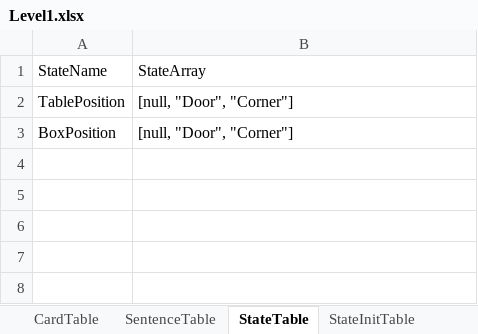
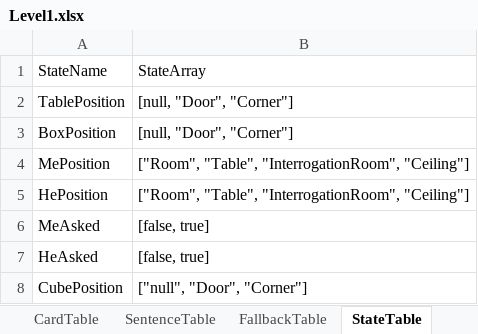
Before and after one commit to h3902340/WordPrisonHtml, an Excel workbook: table/Level1.xlsx, sheet StateTable, drawn as a sheet; values as stored, in another font and other column widths than the file's, no borders; the diff names each change by its address in the sheet, - before the commit and + after, or states it on an @@ line.

```diff
--- a/table/Level1.xlsx (sheet StateTable)
+++ b/table/Level1.xlsx (sheet StateTable)
+sheet tab: FallbackTable
+row 4: MePosition | ["Room", "Table", "InterrogationRoom", "Ceiling"]
+row 5: HePosition | ["Room", "Table", "InterrogationRoom", "Ceiling"]
+row 6: MeAsked | [false, true]
+row 7: HeAsked | [false, true]
+row 8: CubePosition | ["null", "Door", "Corner"]
```
Also changed, not shown: sheet SentenceTable, sheet DialogueTable, sheet StateInitTable, sheet CardTable, 1 other file.
